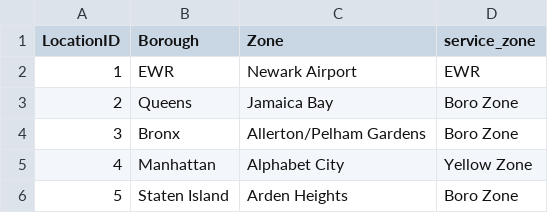
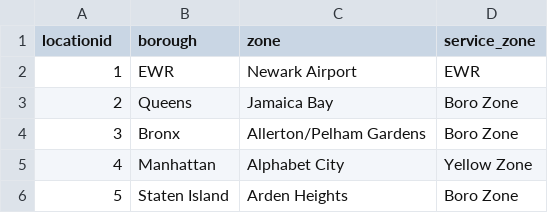
Before and after one commit to Kamaal-dev/Data-Engineering-Zoom, a CSV file: week_5_analytics_engineering/taxi_rides_ny/data/taxi_zone_lookup.csv, drawn as a sheet; only a part is shown.

Commit message:
remove uppercase in field naming

```diff
--- a/week_5_analytics_engineering/taxi_rides_ny/data/taxi_zone_lookup.csv
+++ b/week_5_analytics_engineering/taxi_rides_ny/data/taxi_zone_lookup.csv
@@ -1,2 +1,2 @@
-"LocationID","Borough","Zone","service_zone"
+"locationid","borough","zone","service_zone"
 1,"EWR","Newark Airport","EWR"
```
